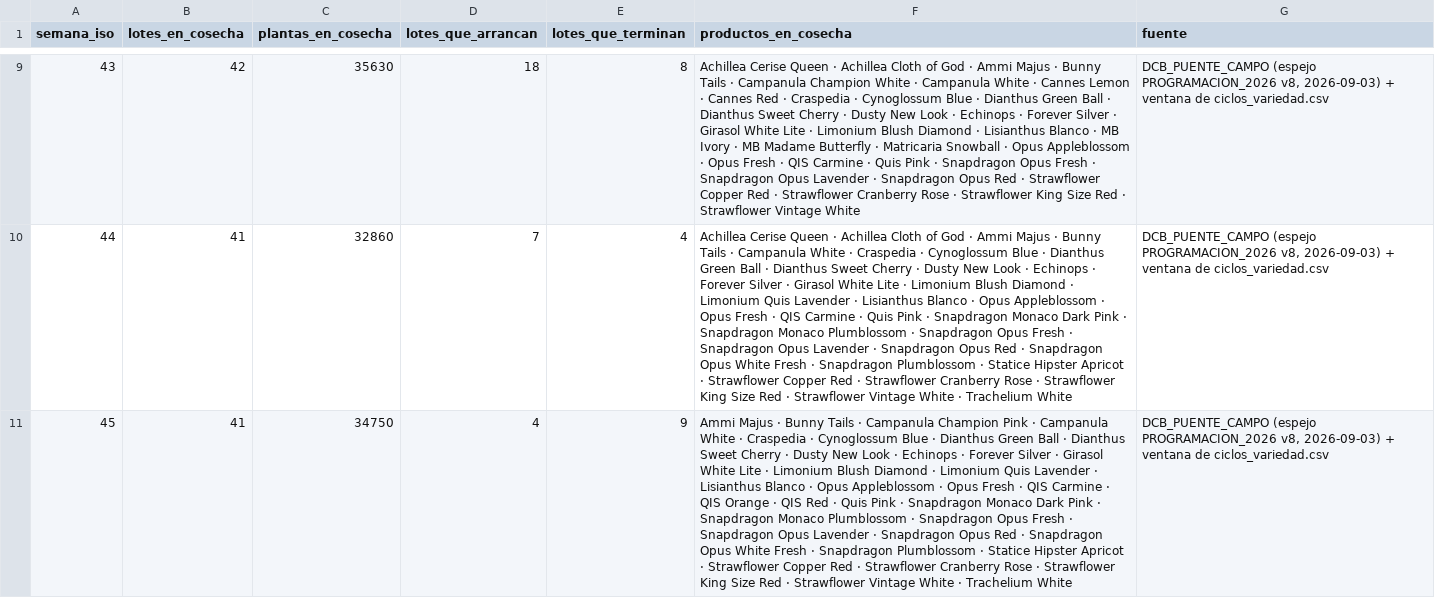
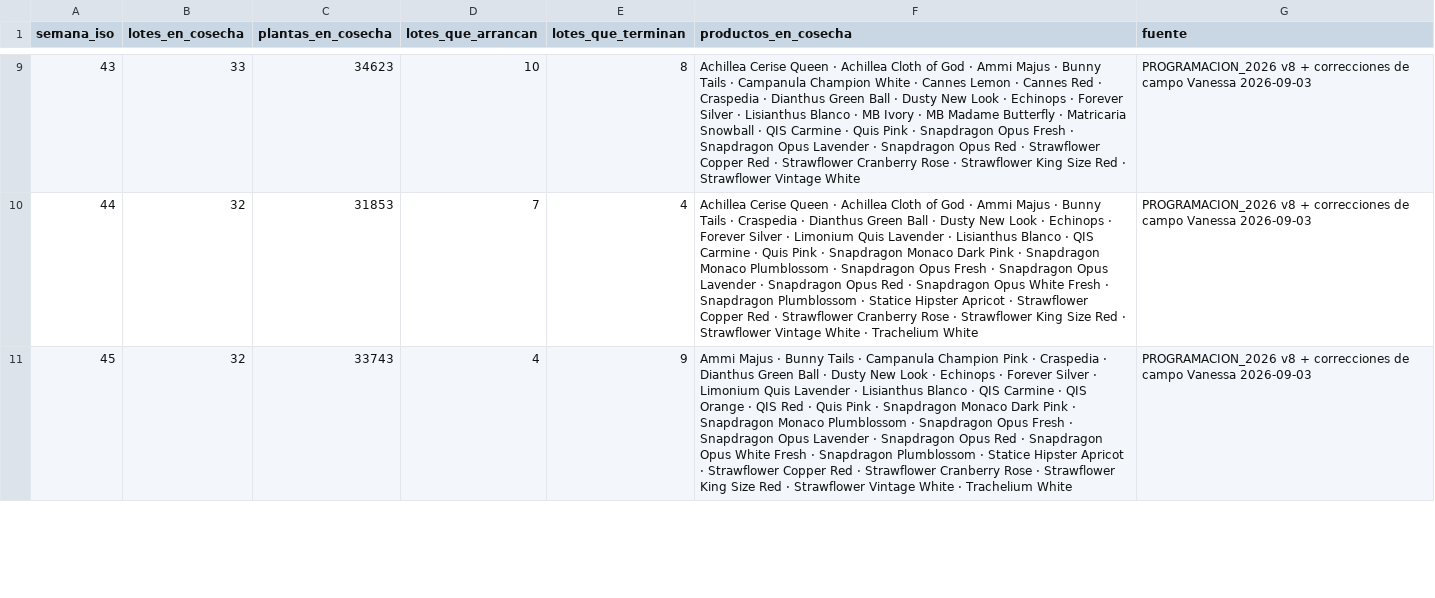
Before and after one commit to vanessakosa/operaciones-planificacion-siembra-dcb, a CSV file: 07-datos/cosecha_proyectada_2026.csv, drawn as a sheet; only a part is shown, gaps mark what is left out; the diff covers the shown part only; the diff names each change by its address in the sheet, - before the commit and + after, or states it on an @@ line.

```diff
--- a/07-datos/cosecha_proyectada_2026.csv
+++ b/07-datos/cosecha_proyectada_2026.csv
-B9 (lotes_en_cosecha): 42
+B9 (lotes_en_cosecha): 33
-C9 (plantas_en_cosecha): 35630
+C9 (plantas_en_cosecha): 34623
-D9 (lotes_que_arrancan): 18
+D9 (lotes_que_arrancan): 10
-F9 (productos_en_cosecha): …White · Campanula White · Cannes Lemon · Cannes Red · Craspedia · Cynoglossum Blue · Dianthus Green Ball · Dianthus Sweet Cherry · Dusty New Look · Echinops · Forever Silver · Girasol White Lite · Limonium Blush Diamond · Lisianthus Blanco · MB Ivory · MB Madame Butterfly · Matricaria Snowball · Opus Appleblossom · Opus Fresh · QIS…
+F9 (productos_en_cosecha): …White · Cannes Lemon · Cannes Red · Craspedia · Dianthus Green Ball · Dusty New Look · Echinops · Forever Silver · Lisianthus Blanco · MB Ivory · MB Madame Butterfly · Matricaria Snowball · QIS…
-G9:G11 (fuente): DCB_PUENTE_CAMPO (espejo PROGRAMACION_2026 v8, 2026-09-03) + ventana de ciclos_variedad.csv
+G9:G11 (fuente): PROGRAMACION_2026 v8 + correcciones de campo Vanessa 2026-09-03
-B10:B11 (lotes_en_cosecha): 41
+B10:B11 (lotes_en_cosecha): 32
-C10 (plantas_en_cosecha): 32860
+C10 (plantas_en_cosecha): 31853
-F10 (productos_en_cosecha): …Tails · Campanula White · Craspedia · Cynoglossum Blue · Dianthus Green Ball · Dianthus Sweet Cherry · Dusty New Look · Echinops · Forever Silver · Girasol White Lite · Limonium Blush Diamond · Limonium Quis Lavender · Lisianthus Blanco · Opus Appleblossom · Opus Fresh · QIS…
+F10 (productos_en_cosecha): …Tails · Craspedia · Dianthus Green Ball · Dusty New Look · Echinops · Forever Silver · Limonium Quis Lavender · Lisianthus Blanco · QIS…
-C11 (plantas_en_cosecha): 34750
+C11 (plantas_en_cosecha): 33743
-F11 (productos_en_cosecha): …Pink · Campanula White · Craspedia · Cynoglossum Blue · Dianthus Green Ball · Dianthus Sweet Cherry · Dusty New Look · Echinops · Forever Silver · Girasol White Lite · Limonium Blush Diamond · Limonium Quis Lavender · Lisianthus Blanco · Opus Appleblossom · Opus Fresh · QIS…
+F11 (productos_en_cosecha): …Pink · Craspedia · Dianthus Green Ball · Dusty New Look · Echinops · Forever Silver · Limonium Quis Lavender · Lisianthus Blanco · QIS…
```
Also changed, not shown: 70 edited cells elsewhere in this file, 2 other files.
